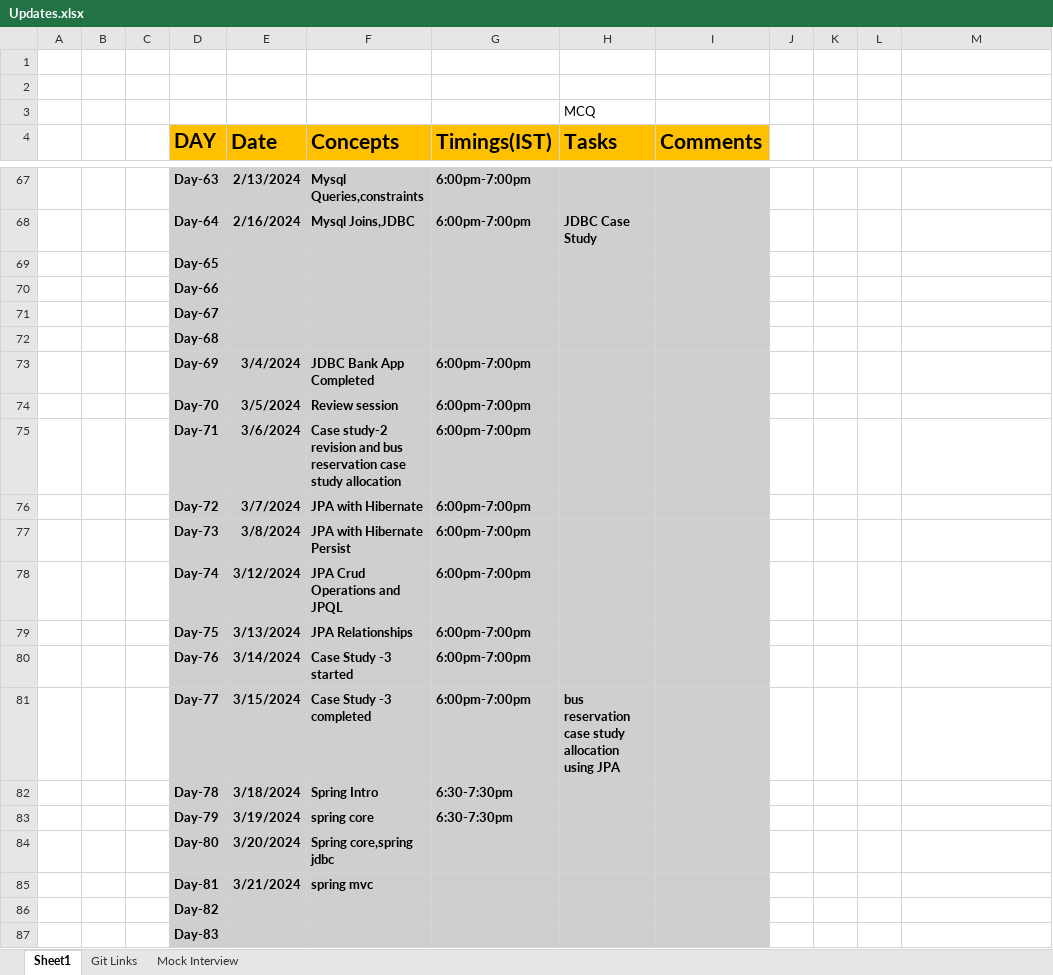
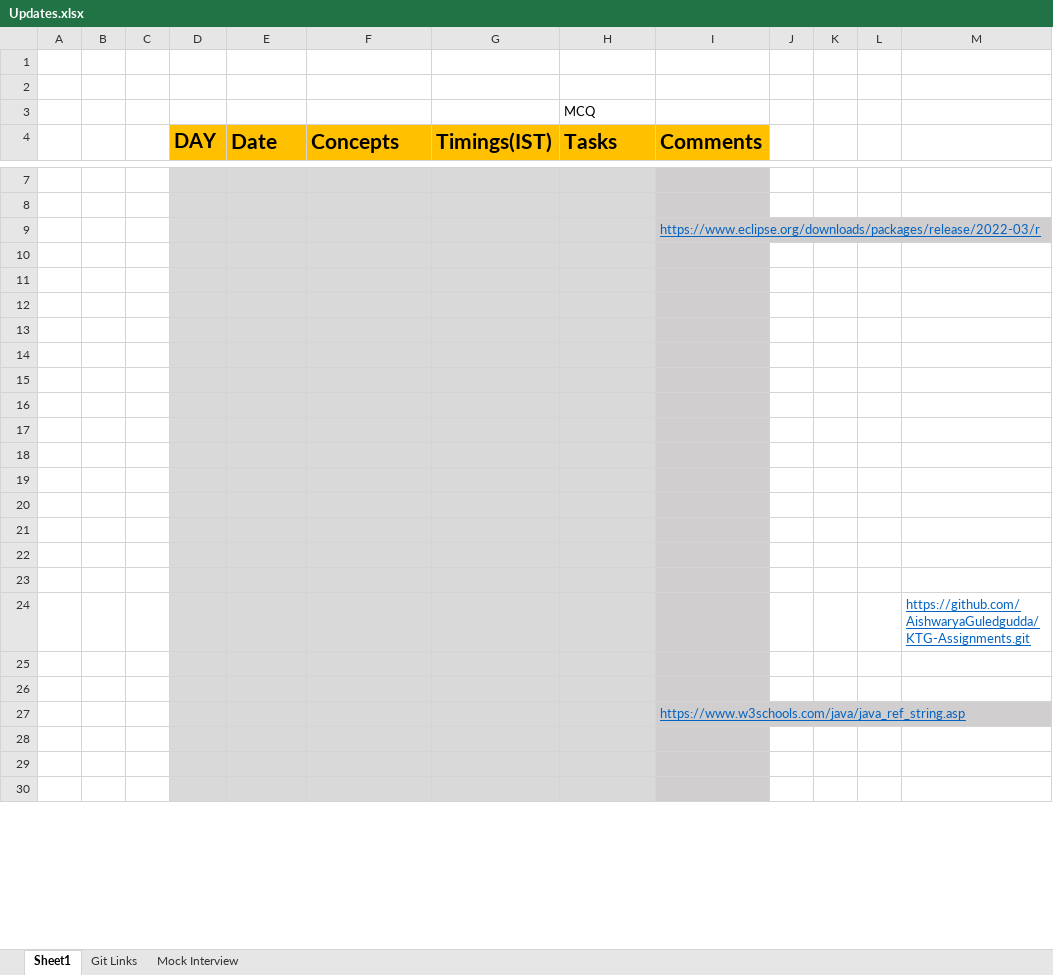
Before and after one commit to sandeepsomavarapu/Odigos_batch2-22-03-2024, an Excel workbook: Updates.xlsx, sheet Sheet1, drawn as a sheet; only a part is shown, gaps mark what is left out; values as stored, in another font and other column widths than the file's, no borders; addresses are those after the commit; the diff covers the shown part only; the diff names each change by its address in the sheet, - before the commit and + after, or states it on an @@ line.

```diff
--- a/Updates.xlsx (sheet Sheet1)
+++ b/Updates.xlsx (sheet Sheet1)
-row 7:  |  |  | Day-63 | 2/13/2024 | Mysql Queries,constraints | 6:00pm-7:00pm
+row 7: (empty)
-row 8:  |  |  | Day-64 | 2/16/2024 | Mysql Joins,JDBC | 6:00pm-7:00pm | JDBC Case Study
+row 8: (empty)
+row 9:  |  |  |  |  |  |  |  | https://www.eclipse.org/downloads/packages/release/2022-03/r
-D10 (DAY): Day-65
+D10 (DAY): (empty)
-D11 (DAY): Day-66
+D11 (DAY): (empty)
-D12 (DAY): Day-67
+D12 (DAY): (empty)
-D13 (DAY): Day-68
+D13 (DAY): (empty)
-row 14:  |  |  | Day-69 | 3/4/2024 | JDBC Bank App Completed | 6:00pm-7:00pm
+row 14: (empty)
-row 15:  |  |  | Day-70 | 3/5/2024 | Review session | 6:00pm-7:00pm
+row 15: (empty)
-row 16:  |  |  | Day-71 | 3/6/2024 | Case study-2 revision and bus reservation case study allocation | 6:00pm-7:00pm
+row 16: (empty)
-row 17:  |  |  | Day-72 | 3/7/2024 | JPA with Hibernate | 6:00pm-7:00pm
+row 17: (empty)
-row 18:  |  |  | Day-73 | 3/8/2024 | JPA with Hibernate Persist | 6:00pm-7:00pm
+row 18: (empty)
-row 19:  |  |  | Day-74 | 3/12/2024 | JPA Crud Operations and JPQL | 6:00pm-7:00pm
+row 19: (empty)
-row 20:  |  |  | Day-75 | 3/13/2024 | JPA Relationships | 6:00pm-7:00pm
+row 20: (empty)
-row 21:  |  |  | Day-76 | 3/14/2024 | Case Study -3 started | 6:00pm-7:00pm
+row 21: (empty)
-row 22:  |  |  | Day-77 | 3/15/2024 | Case Study -3 completed | 6:00pm-7:00pm | bus reservation case study allocation using JPA
+row 22: (empty)
-row 23:  |  |  | Day-78 | 3/18/2024 | Spring Intro | 6:30-7:30pm
+row 23: (empty)
+row 24:  |  |  |  |  |  |  |  |  |  |  |  | https://github.com/AishwaryaGuledgudda/KTG-Assignments.git
-row 25:  |  |  | Day-79 | 3/19/2024 | spring core | 6:30-7:30pm
+row 25: (empty)
-row 26:  |  |  | Day-80 | 3/20/2024 | Spring core,spring jdbc
+row 26: (empty)
+row 27:  |  |  |  |  |  |  |  | https://www.w3schools.com/java/java_ref_string.asp
-row 28:  |  |  | Day-81 | 3/21/2024 | spring mvc
+row 28: (empty)
-D29 (DAY): Day-82
+D29 (DAY): (empty)
-D30 (DAY): Day-83
+D30 (DAY): (empty)
```
Also changed, not shown: 3 added rows, 62 removed rows and 1 edited cell elsewhere in this sheet, sheet Git Links, 1 other file.
